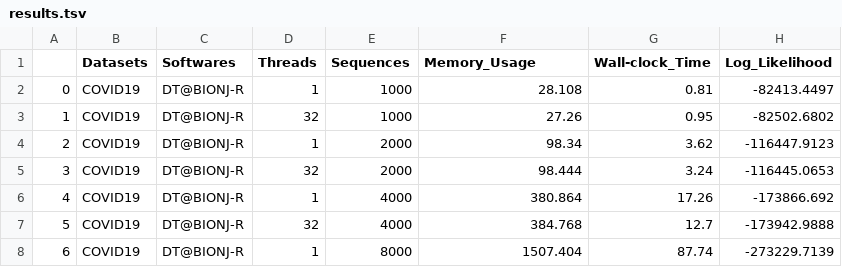
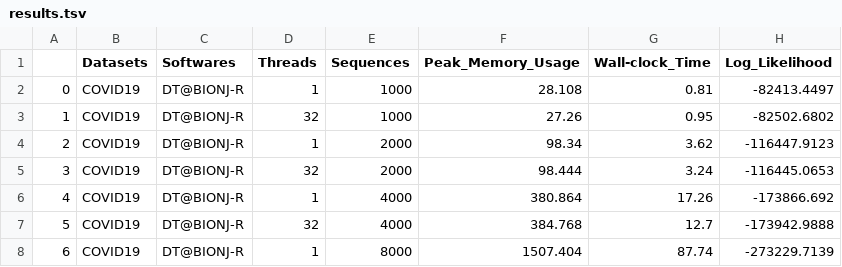
Before and after one commit to asdcid/Comparison-of-neighbour-joining-software, a TSV file: data/results.tsv, drawn as a sheet; only a part is shown.

Commit message:
Update results.tsv
Changed the header

```diff
--- a/data/results.tsv
+++ b/data/results.tsv
@@ -1,2 +1,2 @@
-	Datasets	Softwares	Threads	Sequences	Memory_Usage	Wall-clock_Time	Log_Likelihood
+	Datasets	Softwares	Threads	Sequences	Peak_Memory_Usage	Wall-clock_Time	Log_Likelihood
 0	COVID19	DT@BIONJ-R	1	1000	28.108	0.81	-82413.4497			
```
